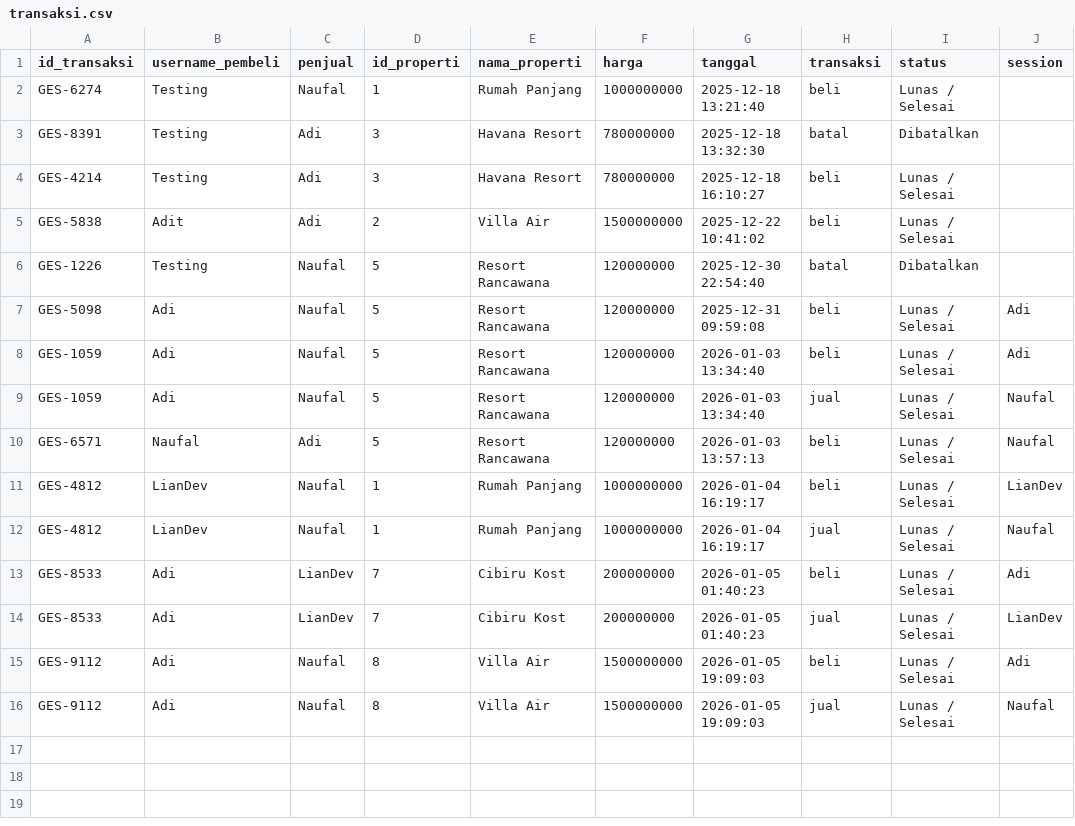
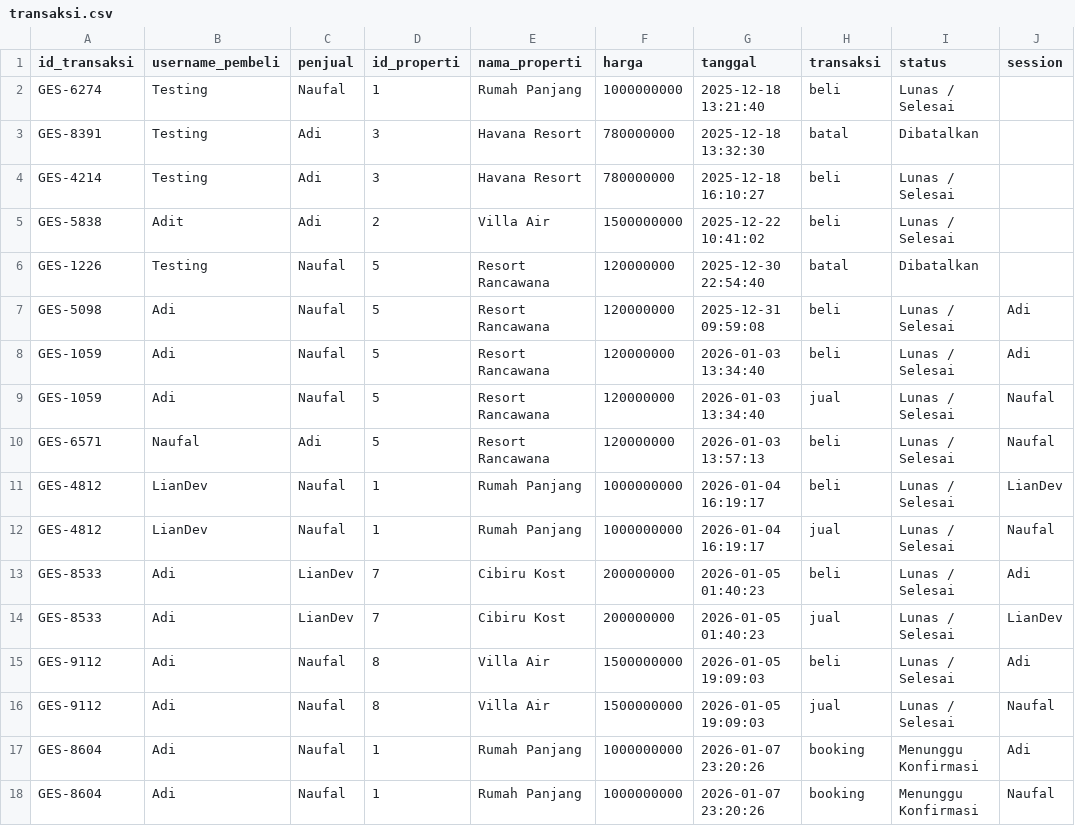
Before and after one commit to Liann-dev/GeoEstate, a CSV file: data/transaksi.csv, drawn as a sheet.

Commit message:
Memperbaiki bug di fitur History Transaksi

```diff
--- a/data/transaksi.csv
+++ b/data/transaksi.csv
@@ -16 +16,3 @@ GES-9112,Adi,Naufal,8,Villa Air,1500000000,2026-01-05 19:09:03,beli,Lunas / Sele
 GES-9112,Adi,Naufal,8,Villa Air,1500000000,2026-01-05 19:09:03,jual,Lunas / Selesai,Naufal
+GES-8604,Adi,Naufal,1,Rumah Panjang,1000000000,2026-01-07 23:20:26,booking,Menunggu Konfirmasi,Adi
+GES-8604,Adi,Naufal,1,Rumah Panjang,1000000000,2026-01-07 23:20:26,booking,Menunggu Konfirmasi,Naufal
```
Also changed, not shown: data/booking_schedule.csv, data/notifikasi.csv, 4 other files.
